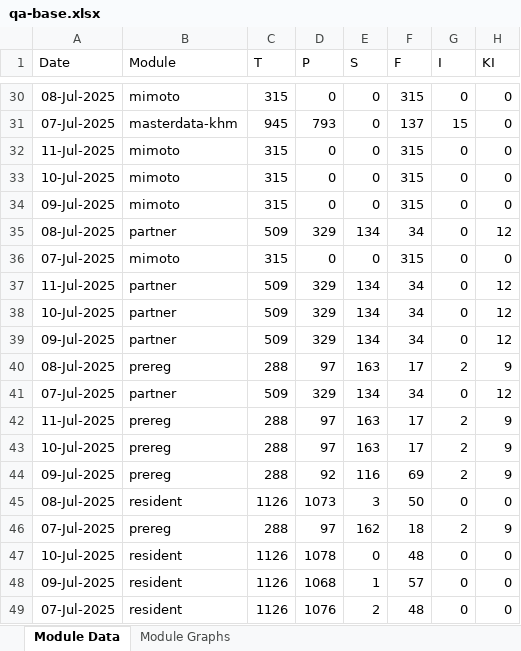
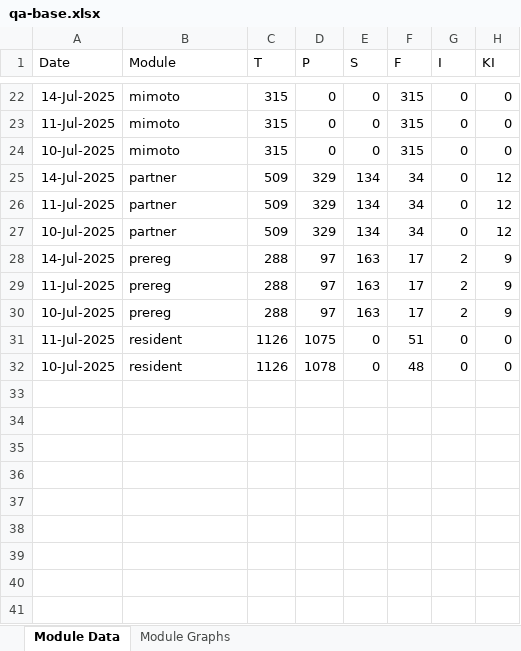
Before and after one commit to mosip/mosip-labs, an Excel workbook: minio-report-tracker/xlxs/qa-base.xlsx, sheet Module Data, drawn as a sheet; only a part is shown, gaps mark what is left out; values as stored, in another font and other column widths than the file's, no borders; removed rows and columns are numbered as before the commit, all else as after; the diff covers the shown part only; the diff names each change by its address in the sheet, - before the commit and + after, or states it on an @@ line.

```diff
--- a/minio-report-tracker/xlxs/qa-base.xlsx (sheet Module Data)
+++ b/minio-report-tracker/xlxs/qa-base.xlsx (sheet Module Data)
-A22 (Date): 08-Jul-2025
+A22 (Date): 14-Jul-2025
-row 31: 07-Jul-2025 | masterdata-khm | 945 | 793 | 0 | 137 | 15 | 0
-row 34: 09-Jul-2025 | mimoto | 315 | 0 | 0 | 315 | 0 | 0
-A25 (Date): 08-Jul-2025
+A25 (Date): 14-Jul-2025
-row 36: 07-Jul-2025 | mimoto | 315 | 0 | 0 | 315 | 0 | 0
-row 39: 09-Jul-2025 | partner | 509 | 329 | 134 | 34 | 0 | 12
-A28 (Date): 08-Jul-2025
+A28 (Date): 14-Jul-2025
-row 41: 07-Jul-2025 | partner | 509 | 329 | 134 | 34 | 0 | 12
-row 44: 09-Jul-2025 | prereg | 288 | 92 | 116 | 69 | 2 | 9
-A31 (Date): 08-Jul-2025
+A31 (Date): 11-Jul-2025
-D31 (P): 1073
+D31 (P): 1075
-E31 (S): 3
+E31 (S): 0
-F31 (F): 50
+F31 (F): 51
-row 46: 07-Jul-2025 | prereg | 288 | 97 | 162 | 18 | 2 | 9
-row 48: 09-Jul-2025 | resident | 1126 | 1068 | 1 | 57 | 0 | 0
-row 49: 07-Jul-2025 | resident | 1126 | 1076 | 2 | 48 | 0 | 0
```
Also changed, not shown: 2 added rows, 10 removed rows and 9 edited cells elsewhere in this sheet, charts or pictures, minio-report-tracker/xlxs/cellbox21.xlsx, minio-report-tracker/xlxs/collab.xlsx, 13 other files.
